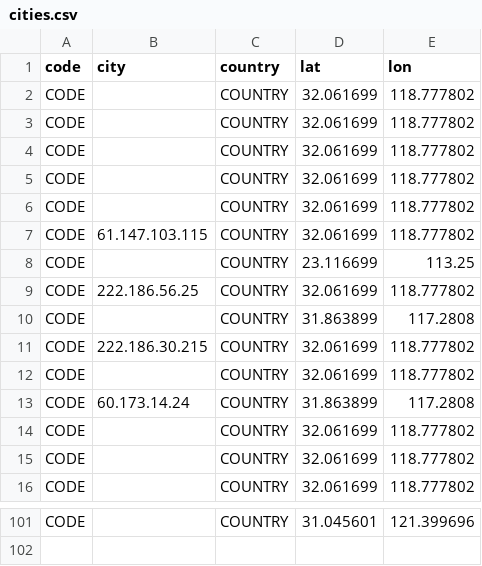
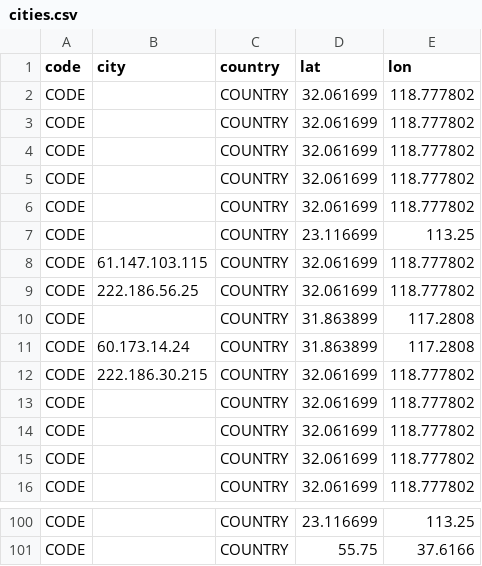
Before and after one commit to jb93lee/dashboard, a CSV file: public/cities.csv, drawn as a sheet; only a part is shown, gaps mark what is left out; addresses are those after the commit; the diff covers the shown part only; the diff names each change by its address in the sheet, - before the commit and + after, or states it on an @@ line.

```diff
--- a/public/cities.csv
+++ b/public/cities.csv
@@ row 8 moved to row 7: CODE @@
@@ row 13 moved to row 11: CODE @@
-D100 (lat): 31.045601
+D100 (lat): 23.116699
-E100 (lon): 121.399696
+E100 (lon): 113.25
+row 101: CODE |  | COUNTRY | 55.75 | 37.6166
```
Also changed, not shown: 3 added rows, 4 removed rows, 38 moved rows and 4 edited cells elsewhere in this file, 19 other files.
